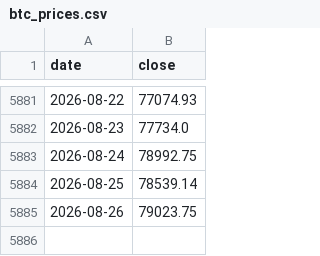
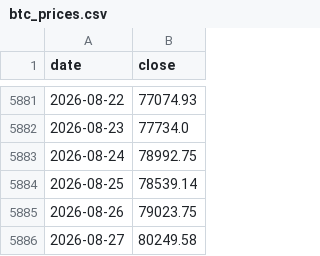
Before and after one commit to y5ym4h6r2n-spec/BTC-EQM, a CSV file: btc_prices.csv, drawn as a sheet; only a part is shown, gaps mark what is left out.

```diff
--- a/btc_prices.csv
+++ b/btc_prices.csv
@@ -5885 +5885,2 @@ date,close
 2026-08-26,79023.75
+2026-08-27,80249.58
```
Also changed, not shown: 2 other files.
